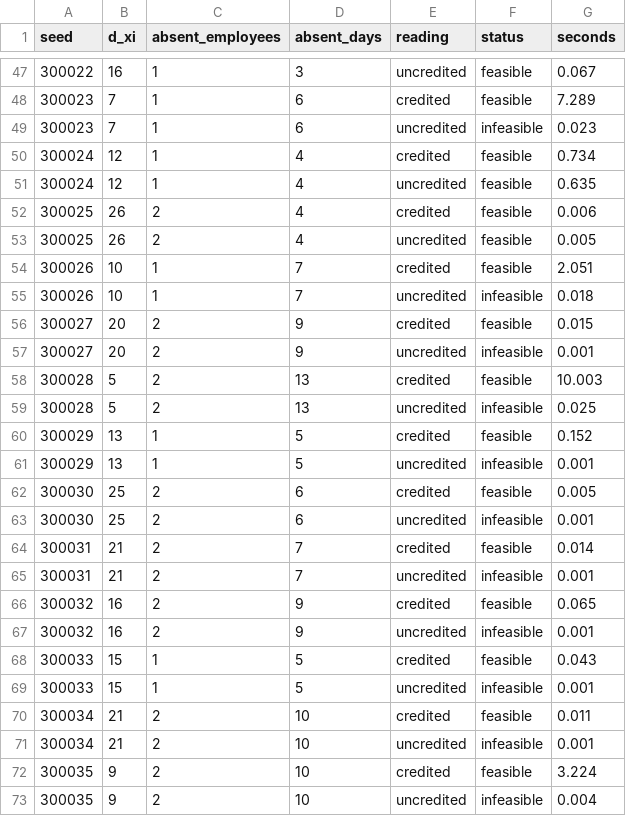
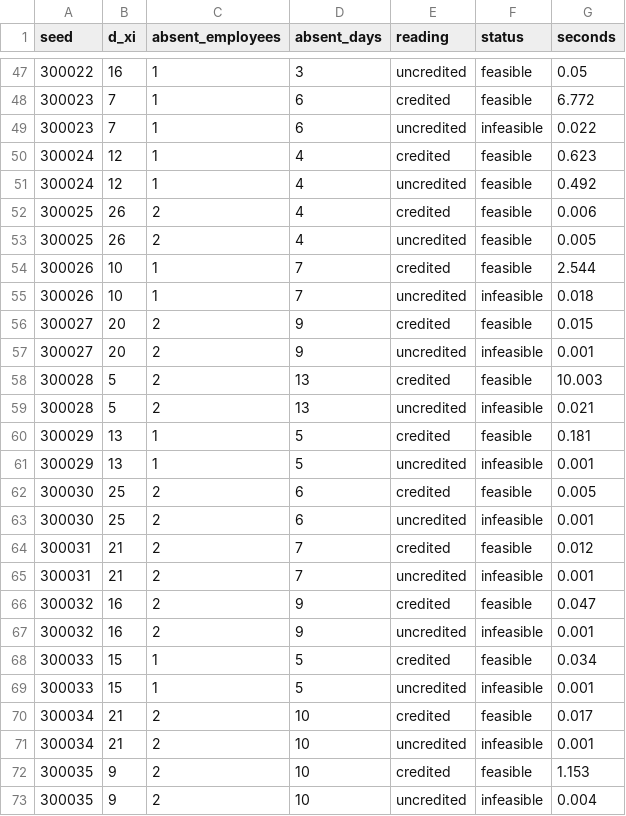
Before and after one commit to Nassos-Kokkinos/nrrp-amortized, a CSV file: results/feasibility/Instance5-a1-2-l1-7/results.csv, drawn as a sheet; only a part is shown, gaps mark what is left out; the diff covers the shown part only.

```diff
--- a/results/feasibility/Instance5-a1-2-l1-7/results.csv
+++ b/results/feasibility/Instance5-a1-2-l1-7/results.csv
@@ -47,9 +47,9 @@ seed,d_xi,absent_employees,absent_days,reading,status,seconds
-300022,16,1,3,uncredited,feasible,0.067
-300023,7,1,6,credited,feasible,7.289
-300023,7,1,6,uncredited,infeasible,0.023
-300024,12,1,4,credited,feasible,0.734
-300024,12,1,4,uncredited,feasible,0.635
+300022,16,1,3,uncredited,feasible,0.05
+300023,7,1,6,credited,feasible,6.772
+300023,7,1,6,uncredited,infeasible,0.022
+300024,12,1,4,credited,feasible,0.623
+300024,12,1,4,uncredited,feasible,0.492
 300025,26,2,4,credited,feasible,0.006
 300025,26,2,4,uncredited,feasible,0.005
-300026,10,1,7,credited,feasible,2.051
+300026,10,1,7,credited,feasible,2.544
 300026,10,1,7,uncredited,infeasible,0.018
@@ -58,4 +58,4 @@ seed,d_xi,absent_employees,absent_days,reading,status,seconds
 300028,5,2,13,credited,feasible,10.003
-300028,5,2,13,uncredited,infeasible,0.025
-300029,13,1,5,credited,feasible,0.152
+300028,5,2,13,uncredited,infeasible,0.021
+300029,13,1,5,credited,feasible,0.181
 300029,13,1,5,uncredited,infeasible,0.001
@@ -63,11 +63,11 @@ seed,d_xi,absent_employees,absent_days,reading,status,seconds
 300030,25,2,6,uncredited,infeasible,0.001
-300031,21,2,7,credited,feasible,0.014
+300031,21,2,7,credited,feasible,0.012
 300031,21,2,7,uncredited,infeasible,0.001
-300032,16,2,9,credited,feasible,0.065
+300032,16,2,9,credited,feasible,0.047
 300032,16,2,9,uncredited,infeasible,0.001
-300033,15,1,5,credited,feasible,0.043
+300033,15,1,5,credited,feasible,0.034
 300033,15,1,5,uncredited,infeasible,0.001
-300034,21,2,10,credited,feasible,0.011
+300034,21,2,10,credited,feasible,0.017
 300034,21,2,10,uncredited,infeasible,0.001
-300035,9,2,10,credited,feasible,3.224
+300035,9,2,10,credited,feasible,1.153
 300035,9,2,10,uncredited,infeasible,0.004
```
Also changed, not shown: 50 edited cells elsewhere in this file, results/feasibility/Instance5-a1-2-l1-1/results.csv, 2 other files.
